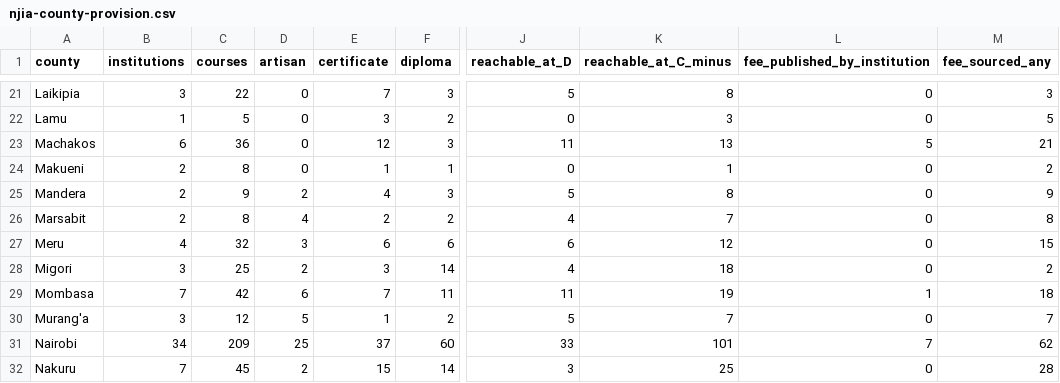
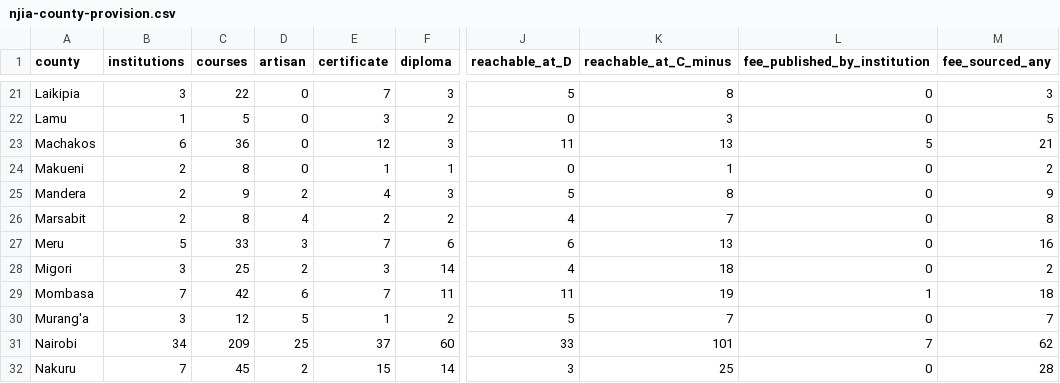
Before and after one commit to PapaDanico/Njia, a CSV file: analysis/njia-county-provision.csv, drawn as a sheet; only a part is shown, gaps mark what is left out; the diff names each change by its address in the sheet, - before the commit and + after, or states it on an @@ line.

```diff
--- a/analysis/njia-county-provision.csv
+++ b/analysis/njia-county-provision.csv
-B27 (institutions): 4
+B27 (institutions): 5
-C27 (courses): 32
+C27 (courses): 33
-E27 (certificate): 6
+E27 (certificate): 7
-K27 (reachable_at_C_minus): 12
+K27 (reachable_at_C_minus): 13
-M27 (fee_sourced_any): 15
+M27 (fee_sourced_any): 16
```
Also changed, not shown: 17 other files.
